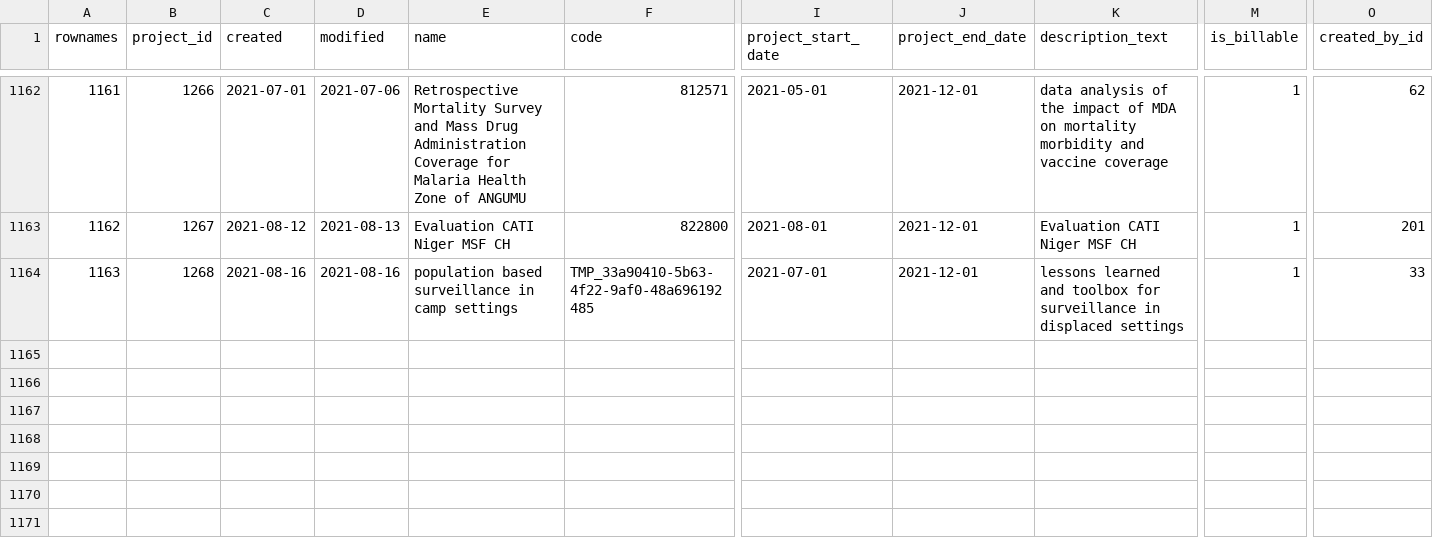
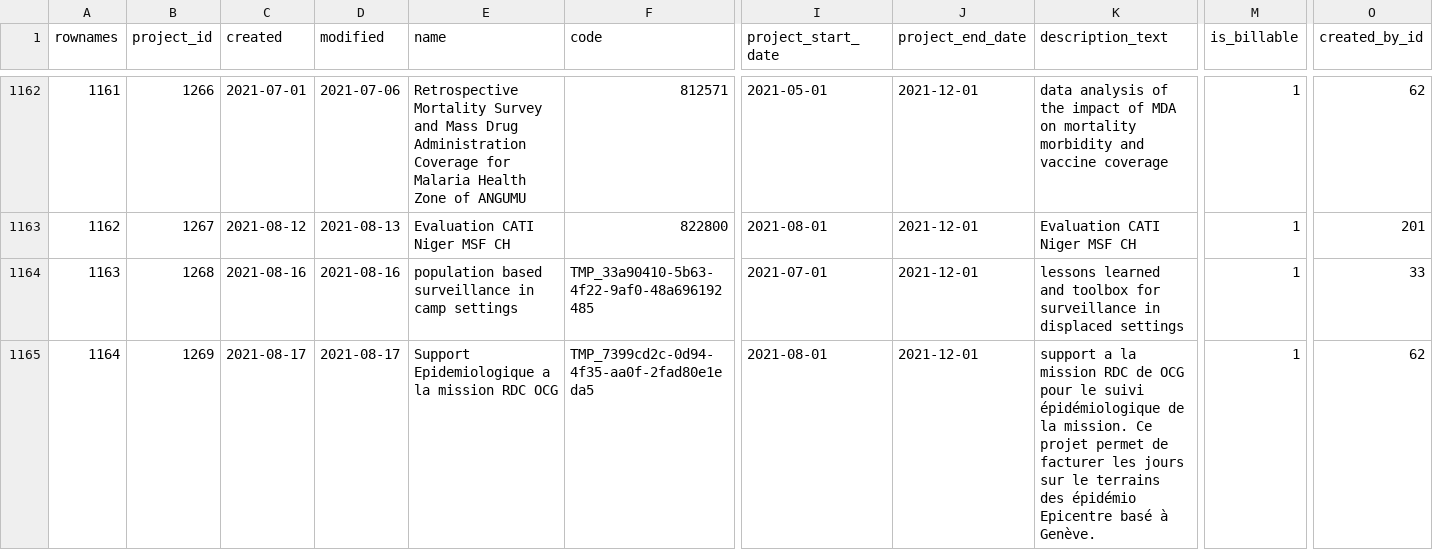
Before and after one commit to s-balandine/typology-dump, a CSV file: data/projects.csv, drawn as a sheet; only a part is shown, gaps mark what is left out; rows hold the shown columns only; the diff names each change by its address in the sheet, - before the commit and + after, or states it on an @@ line.

```diff
--- a/data/projects.csv
+++ b/data/projects.csv
+row 1165: 1164 | 1269 | 2021-08-17 | 2021-08-17 | Support Epidemiologique a la mission RDC OCG | TMP_7399cd2c-0d94-4f35-aa0f-2fad80e1eda5 | 2021-08-01 | 2021-12-01 | support a la mission RDC de OCG pour le suivi épidémiologique de la mission. Ce projet permet de facturer les jours sur le terrains des épidémio Epicentre basé à Genève. | 1 | 62
```
Also changed, not shown: data/contributions.csv, data/d2session_history.csv, 7 other files.
